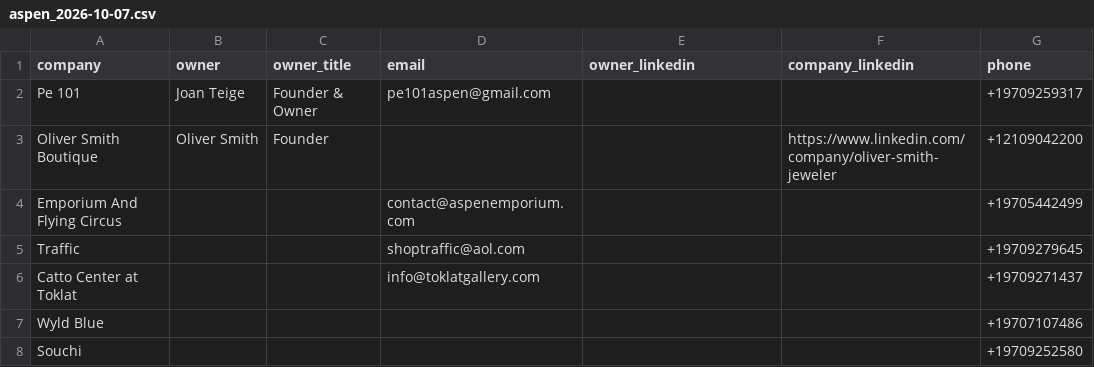
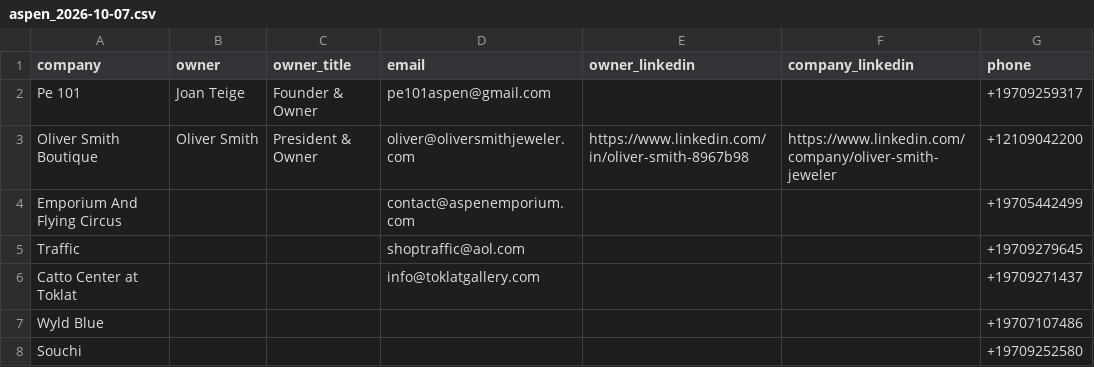
Before and after one commit to zunairaadnan59-droid/lead-gen-system, a CSV file: data/leads/aspen_2026-10-07.csv, drawn as a sheet; only a part is shown; the diff names each change by its address in the sheet, - before the commit and + after, or states it on an @@ line.

```diff
--- a/data/leads/aspen_2026-10-07.csv
+++ b/data/leads/aspen_2026-10-07.csv
-C3 (owner_title): Founder
+C3 (owner_title): President & Owner
-D3 (email): (empty)
+D3 (email): oliver@oliversmithjeweler.com
-E3 (owner_linkedin): (empty)
+E3 (owner_linkedin): https://www.linkedin.com/in/oliver-smith-8967b98
```
Also changed, not shown: data/leads/all_2026-10-07.csv, data/leads/atlanta_2026-10-07.csv, 5 other files.
